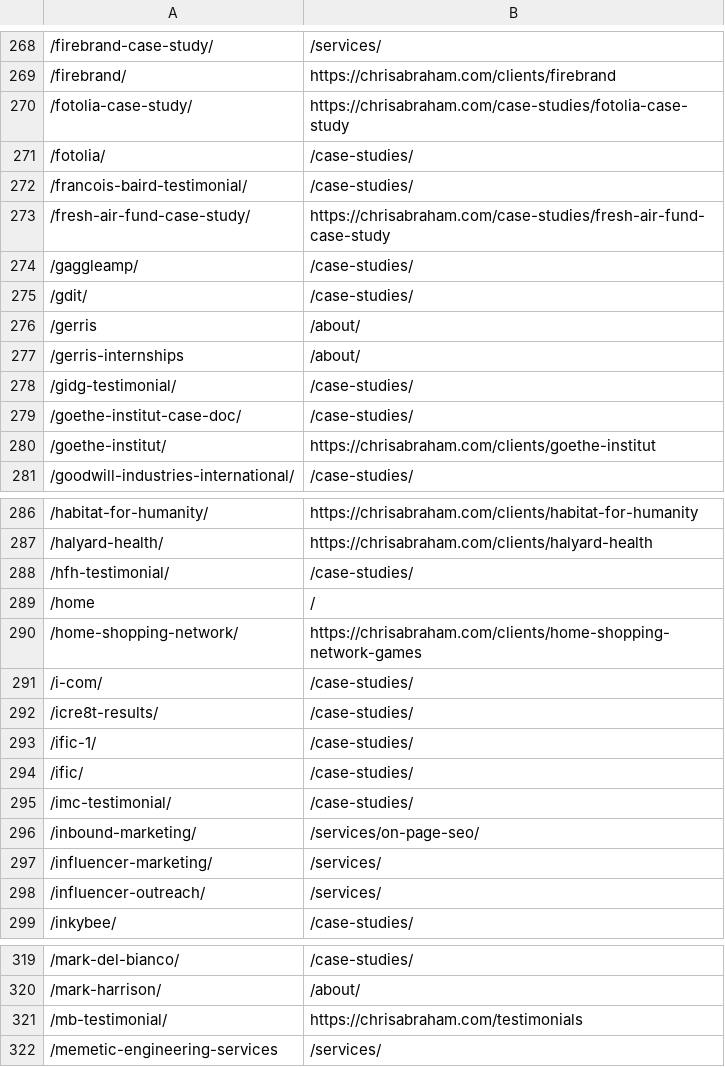
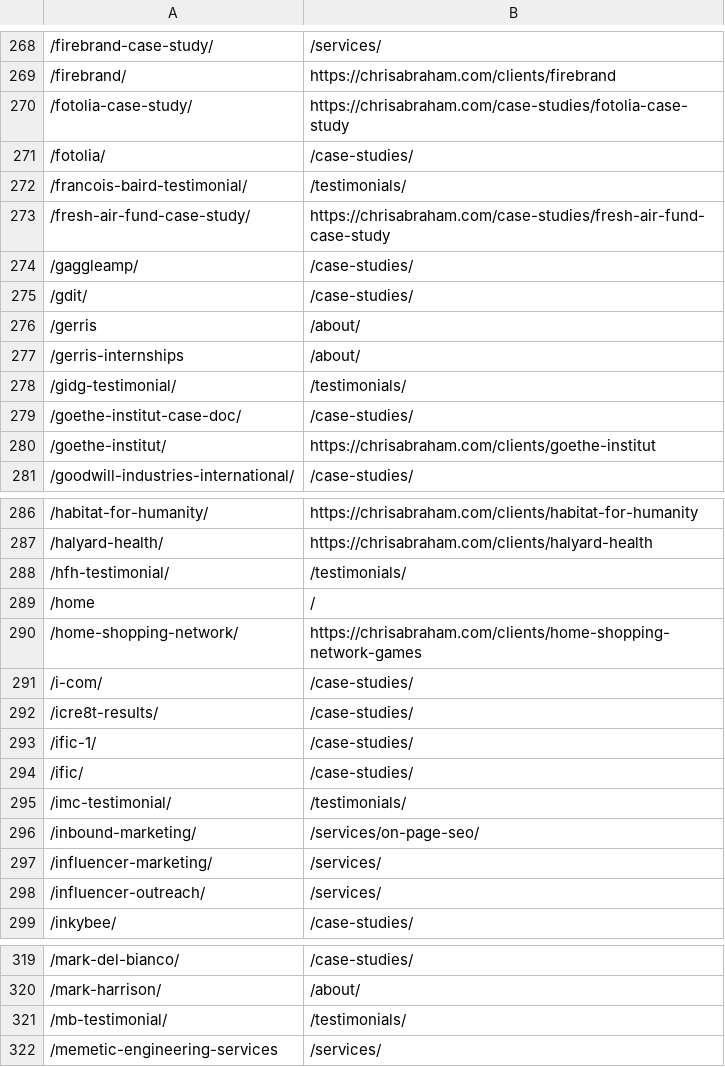
Before and after one commit to chrisabraham/gerriscorp, a TSV file: src/redirects.tsv, drawn as a sheet; only a part is shown, gaps mark what is left out; the diff covers the shown part only.

```diff
--- a/src/redirects.tsv
+++ b/src/redirects.tsv
@@ -271,3 +271,3 @@
 /fotolia/	/case-studies/
-/francois-baird-testimonial/	/case-studies/
+/francois-baird-testimonial/	/testimonials/
 /fresh-air-fund-case-study/	https://chrisabraham.com/case-studies/fresh-air-fund-case-study
@@ -277,3 +277,3 @@
 /gerris-internships	/about/
-/gidg-testimonial/	/case-studies/
+/gidg-testimonial/	/testimonials/
 /goethe-institut-case-doc/	/case-studies/
@@ -287,3 +287,3 @@
 /halyard-health/	https://chrisabraham.com/clients/halyard-health
-/hfh-testimonial/	/case-studies/
+/hfh-testimonial/	/testimonials/
 /home	/
@@ -294,3 +294,3 @@
 /ific/	/case-studies/
-/imc-testimonial/	/case-studies/
+/imc-testimonial/	/testimonials/
 /inbound-marketing/	/services/on-page-seo/
@@ -320,3 +320,3 @@
 /mark-harrison/	/about/
-/mb-testimonial/	https://chrisabraham.com/testimonials
+/mb-testimonial/	/testimonials/
 /memetic-engineering-services	/services/
```
Also changed, not shown: 1 removed row and 9 edited cells elsewhere in this file, 30 other files.
